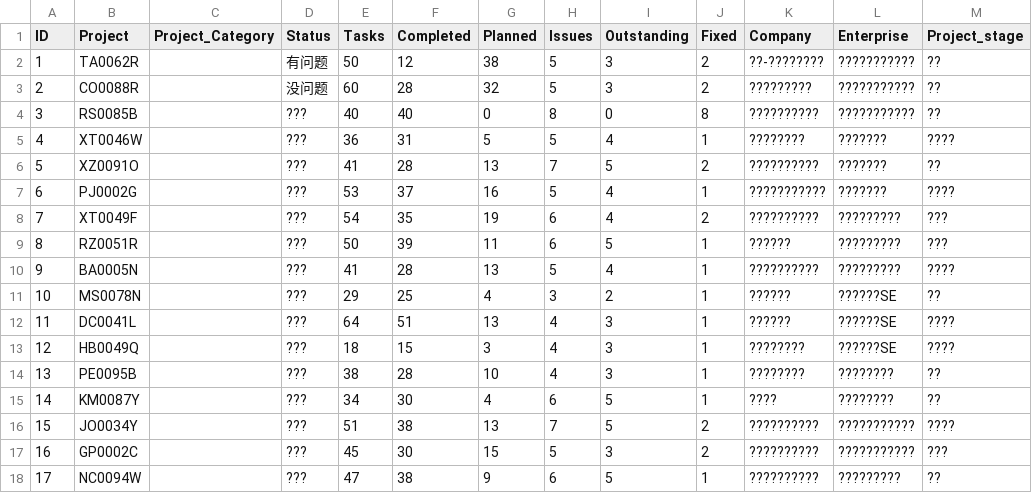
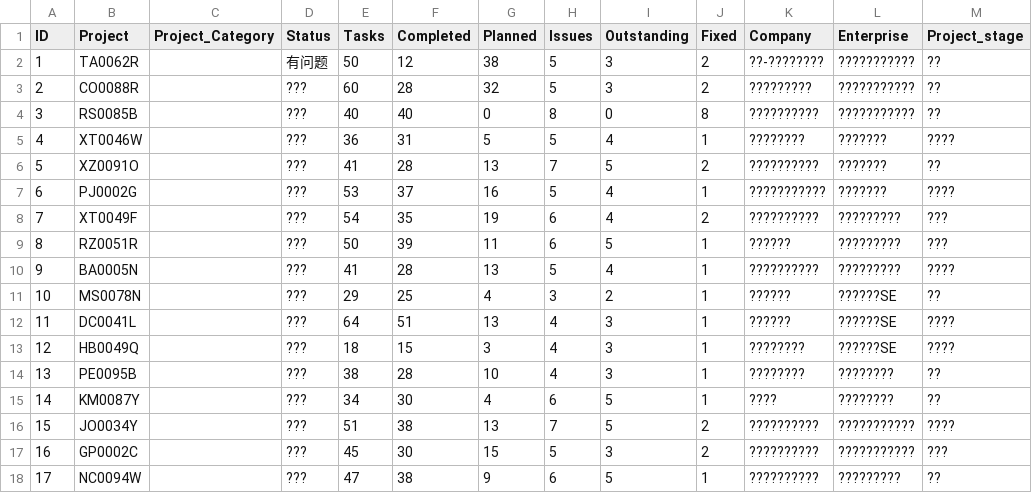
Before and after one commit to Cindy199712631/MTWO_Demo, a CSV file: MTWO_Project_zh.csv, drawn as a sheet; only a part is shown; the diff names each change by its address in the sheet, - before the commit and + after, or states it on an @@ line.

Commit message:
Add files via upload

```diff
--- a/MTWO_Project_zh.csv
+++ b/MTWO_Project_zh.csv
-D3 (Status): 没问题
+D3 (Status): ???
```
